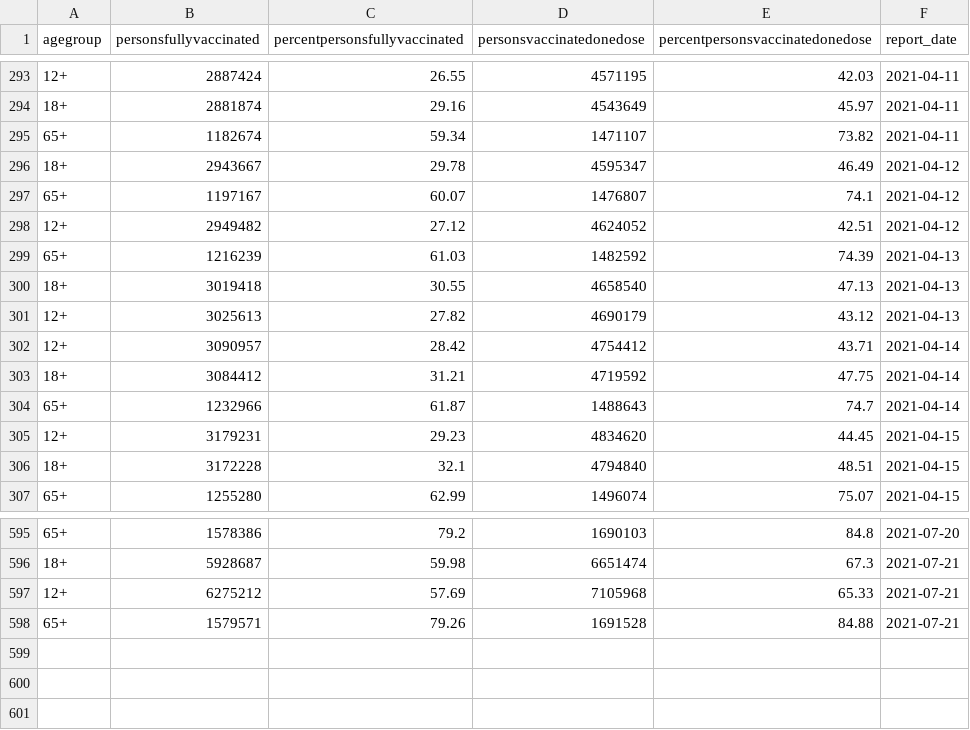
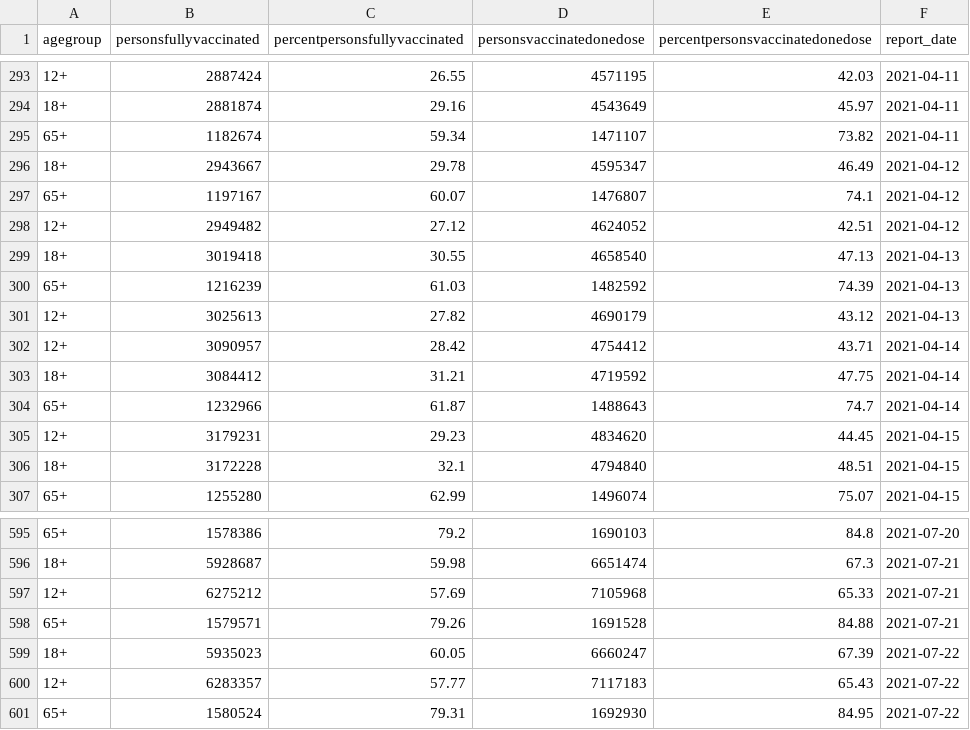
Before and after one commit to cbschicago/IL-COVID-19-vaccine-data, a CSV file: output/idph_fully_vaccinated_age_group_cumulative_daily.csv, drawn as a sheet; only a part is shown, gaps mark what is left out.

```diff
--- a/output/idph_fully_vaccinated_age_group_cumulative_daily.csv
+++ b/output/idph_fully_vaccinated_age_group_cumulative_daily.csv
@@ -298,4 +298,4 @@ agegroup,personsfullyvaccinated,percentpersonsfullyvaccinated,personsvaccinatedo
 12+,2949482,27.12,4624052,42.51,2021-04-12
+18+,3019418,30.55,4658540,47.13,2021-04-13
 65+,1216239,61.03,1482592,74.39,2021-04-13
-18+,3019418,30.55,4658540,47.13,2021-04-13
 12+,3025613,27.82,4690179,43.12,2021-04-13
@@ -598 +598,4 @@ agegroup,personsfullyvaccinated,percentpersonsfullyvaccinated,personsvaccinatedo
 65+,1579571,79.26,1691528,84.88,2021-07-21
+18+,5935023,60.05,6660247,67.39,2021-07-22
+12+,6283357,57.77,7117183,65.43,2021-07-22
+65+,1580524,79.31,1692930,84.95,2021-07-22
```
Also changed, not shown: output/idph_fully_vaccinated_total_cumulative_daily.csv, output/idph_vaccine_administration_data_current_by_county.csv, 20 other files.
